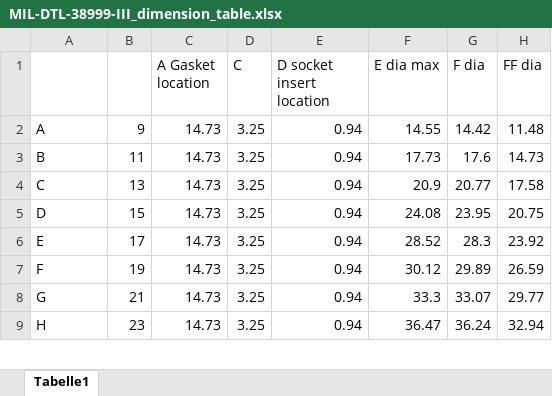
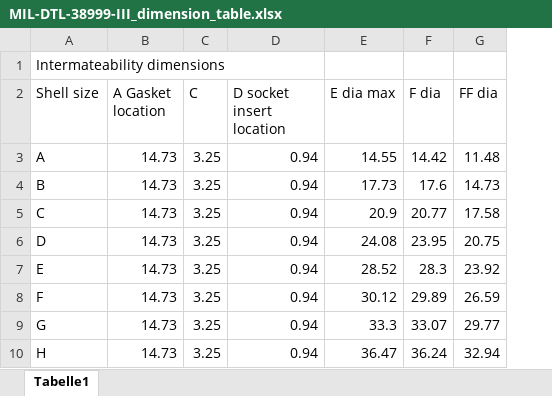
Before and after one commit to LMerbecks/D38999-3MF, an Excel workbook: calculations/MIL-DTL-38999-III_dimension_table.xlsx, sheet Tabelle1, drawn as a sheet; only a part is shown; values as stored, in another font and other column widths than the file's, no borders; removed rows and columns are numbered as before the commit, all else as after; rows hold the shown columns only; the diff covers the shown part only; the diff names each change by its address in the sheet, - before the commit and + after, or states it on an @@ line.

```diff
--- a/calculations/MIL-DTL-38999-III_dimension_table.xlsx (sheet Tabelle1)
+++ b/calculations/MIL-DTL-38999-III_dimension_table.xlsx (sheet Tabelle1)
-column B, rows 2-9: 9 | 11 | 13 | 15 | 17 | 19 | 21 | 23
+row 1: Intermateability dimensions
-A2: (empty)
+A2: Shell size
```
Also changed, not shown: 24 added rows, 10 removed rows and 5 edited cells elsewhere in this sheet.
